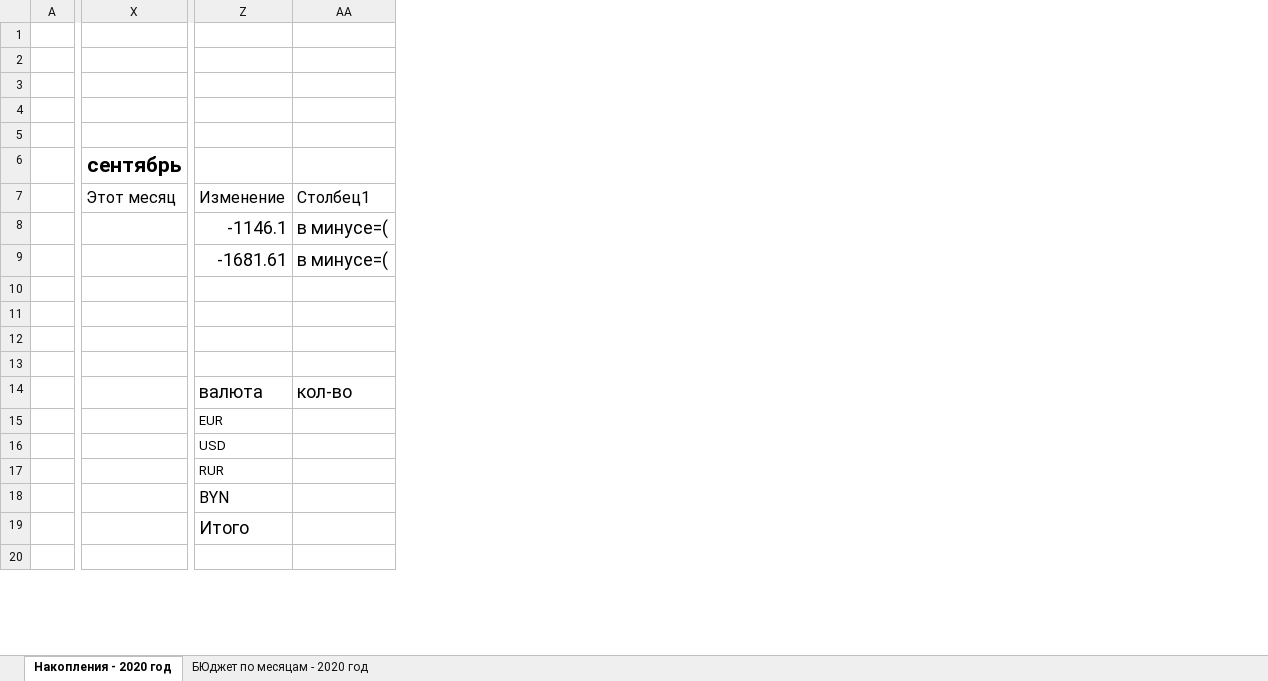
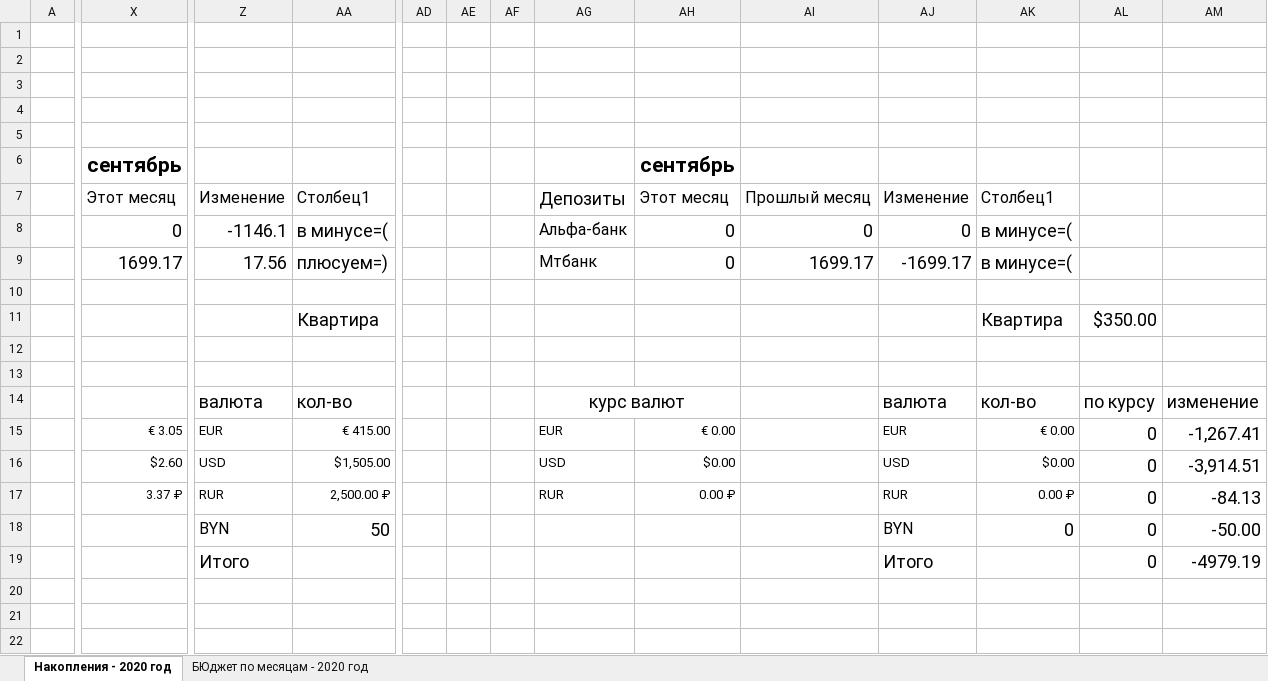
Before and after one commit to Asenkor/Myportal, an Excel workbook: Таблицы домашнего назначения/Бюджет.xlsx, sheet Накопления - 2020 год, drawn as a sheet; only a part is shown, gaps mark what is left out; values as stored, in another font and other column widths than the file's, no borders; charts and pictures and table styles not drawn; removed rows and columns are numbered as before the commit, all else as after; rows hold the shown columns only; the diff covers the shown part only; the diff names each change by its address in the sheet, - before the commit and + after, or states it on an @@ line.

```diff
--- a/Таблицы домашнего назначения/Бюджет.xlsx (sheet Накопления - 2020 год)
+++ b/Таблицы домашнего назначения/Бюджет.xlsx (sheet Накопления - 2020 год)
+column AD, empty
+column AE, empty
+column AF, empty
+column AG, rows 7-9: Депозиты | Альфа-банк | Мтбанк
+column AH, rows 6-9: сентябрь | Этот месяц | 0 | 0
+column AI, rows 7-9: Прошлый месяц | 0 | 1699.17
+column AJ, rows 7-9: Изменение | 0 | -1699.17
+column AK, rows 7-9: Столбец1 | в минусе=( | в минусе=(
+column AL, empty
+column AM, empty
-X8: (empty)
+X8: 0
-X9: (empty)
+X9: 1699.17
-Z9: -1681.61
+Z9: 17.56
-AA9: в минусе=(
+AA9: плюсуем=)
+row 10: (empty)
+row 11:  |  |  | Квартира |  |  |  |  |  |  |  | Квартира | $350.00
+row 12: (empty)
+row 13: (empty)
+row 15:  | € 3.05 | EUR | € 415.00 |  |  |  | EUR | € 0.00 |  | EUR | € 0.00 | 0 | -1,267.41
+row 16:  | $2.60 | USD | $1,505.00 |  |  |  | USD | $0.00 |  | USD | $0.00 | 0 | -3,914.51
+row 17:  | 3.37 ₽ | RUR | 2,500.00 ₽ |  |  |  | RUR | 0.00 ₽ |  | RUR | 0.00 ₽ | 0 | -84.13
+row 18:  |  | BYN | 50 |  |  |  |  |  |  | BYN | 0 | 0 | -50.00
+row 19:  |  | Итого |  |  |  |  |  |  |  | Итого |  | 0 | -4979.19
-row 13: (empty)
-row 15:  |  | EUR
-row 16:  |  | USD
-row 17:  |  | RUR
-row 18:  |  | BYN
-row 19:  |  | Итого
-row 20: (empty)
```
Also changed, not shown: 2 removed rows, 22 edited cells and cell formats elsewhere in this sheet, sheet БЮджет по месяцам - 2020 год, formulas that keep their value, charts or pictures, Таблицы домашнего назначения/Андрей статистика.xlsx.
